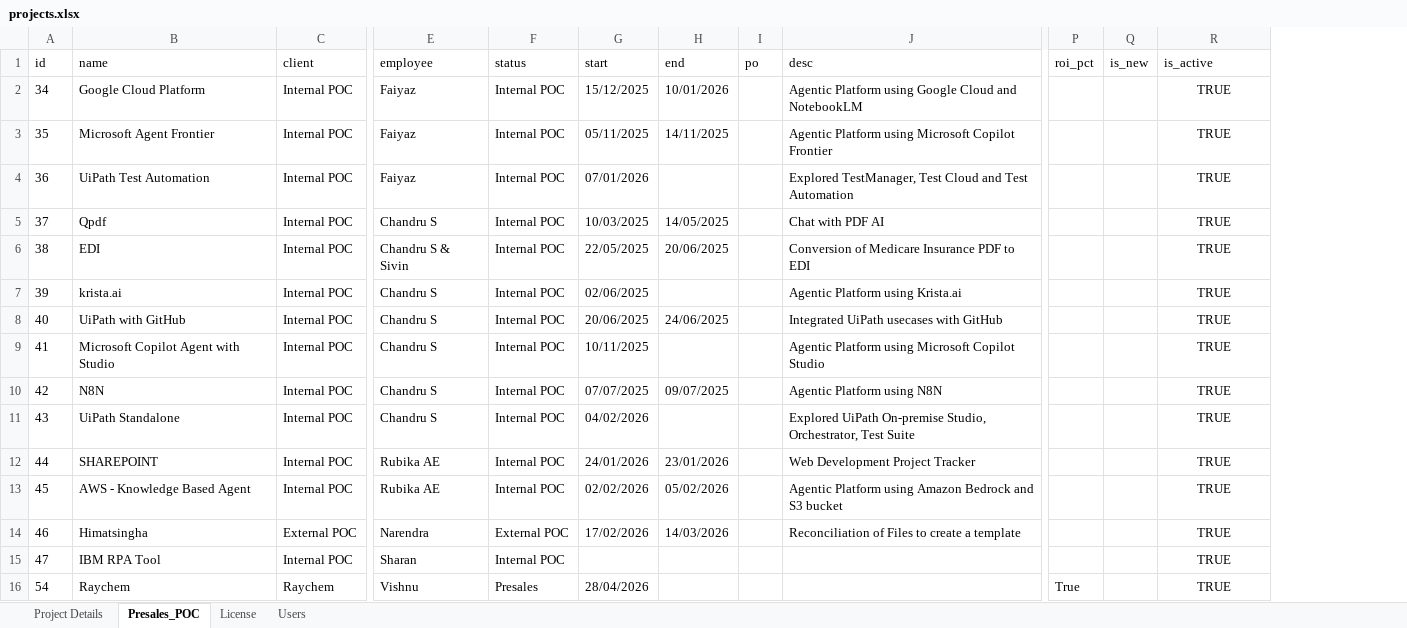
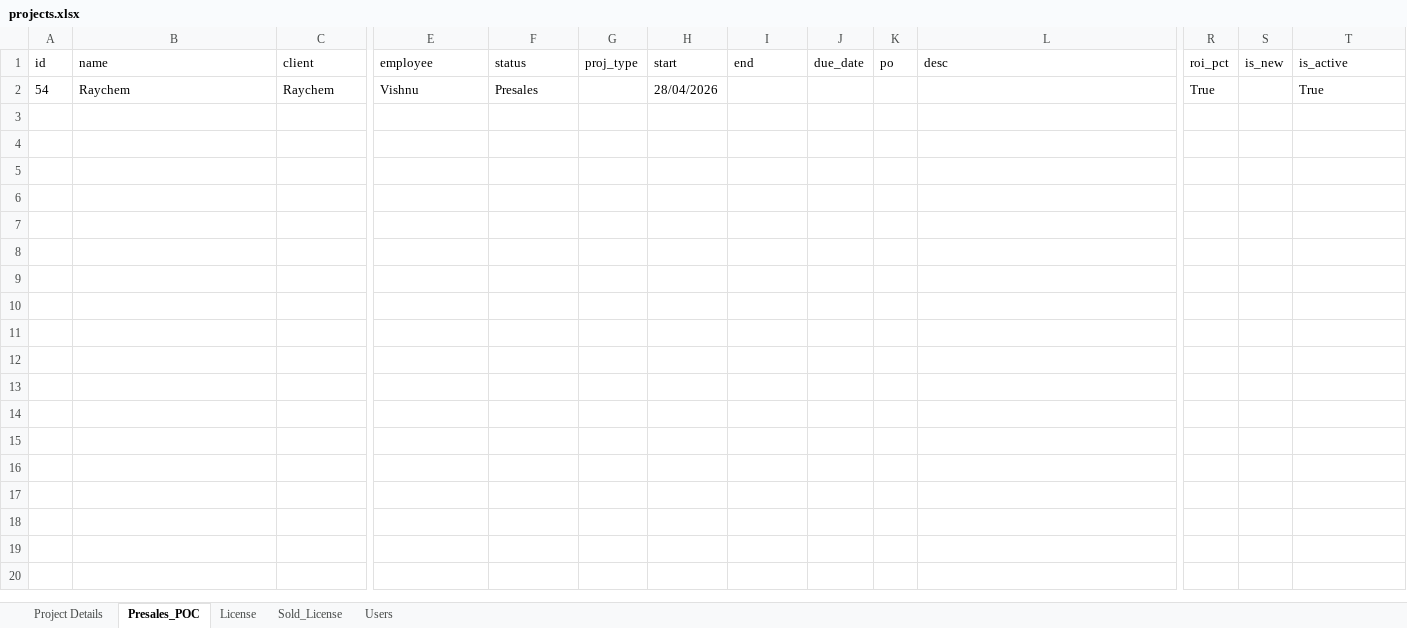
Before and after one commit to ChandruS7373/QDashboard, an Excel workbook: projects.xlsx, sheet Presales_POC, drawn as a sheet; only a part is shown, gaps mark what is left out; values as stored, in another font and other column widths than the file's, no borders; removed rows and columns are numbered as before the commit, all else as after; rows hold the shown columns only; the diff names each change by its address in the sheet, - before the commit and + after, or states it on an @@ line.

```diff
--- a/projects.xlsx (sheet Presales_POC)
+++ b/projects.xlsx (sheet Presales_POC)
+sheet tab: Sold_License
+column G (proj_type), empty
+column J (due_date), empty
-row 2: 34 | Google Cloud Platform | Internal POC | Faiyaz | Internal POC | 15/12/2025 | 10/01/2026 |  | Agentic Platform using Google Cloud and NotebookLM |  |  | TRUE
-row 3: 35 | Microsoft Agent Frontier | Internal POC | Faiyaz | Internal POC | 05/11/2025 | 14/11/2025 |  | Agentic Platform using Microsoft Copilot Frontier |  |  | TRUE
-row 4: 36 | UiPath Test Automation | Internal POC | Faiyaz | Internal POC | 07/01/2026 |  |  | Explored TestManager, Test Cloud and Test Automation |  |  | TRUE
-row 5: 37 | Qpdf | Internal POC | Chandru S | Internal POC | 10/03/2025 | 14/05/2025 |  | Chat with PDF AI |  |  | TRUE
-row 6: 38 | EDI | Internal POC | Chandru S & Sivin | Internal POC | 22/05/2025 | 20/06/2025 |  | Conversion of Medicare Insurance PDF to EDI |  |  | TRUE
-row 7: 39 | krista.ai | Internal POC | Chandru S | Internal POC | 02/06/2025 |  |  | Agentic Platform using Krista.ai |  |  | TRUE
-row 8: 40 | UiPath with GitHub | Internal POC | Chandru S | Internal POC | 20/06/2025 | 24/06/2025 |  | Integrated UiPath usecases with GitHub |  |  | TRUE
-row 9: 41 | Microsoft Copilot Agent with Studio | Internal POC | Chandru S | Internal POC | 10/11/2025 |  |  | Agentic Platform using Microsoft Copilot Studio |  |  | TRUE
-row 10: 42 | N8N | Internal POC | Chandru S | Internal POC | 07/07/2025 | 09/07/2025 |  | Agentic Platform using N8N |  |  | TRUE
-row 11: 43 | UiPath Standalone | Internal POC | Chandru S | Internal POC | 04/02/2026 |  |  | Explored UiPath On-premise Studio, Orchestrator, Test Suite |  |  | TRUE
-row 12: 44 | SHAREPOINT | Internal POC | Rubika AE | Internal POC | 24/01/2026 | 23/01/2026 |  | Web Development Project Tracker |  |  | TRUE
-row 13: 45 | AWS - Knowledge Based Agent | Internal POC | Rubika AE | Internal POC | 02/02/2026 | 05/02/2026 |  | Agentic Platform using Amazon Bedrock and S3 bucket |  |  | TRUE
-row 14: 46 | Himatsingha | External POC | Narendra | External POC | 17/02/2026 | 14/03/2026 |  | Reconciliation of Files to create a template |  |  | TRUE
-row 15: 47 | IBM RPA Tool | Internal POC | Sharan | Internal POC |  |  |  |  |  |  | TRUE
-T2 (is_active): TRUE
+T2 (is_active): True
-T2 alignment: center
+T2 alignment: left
```
Also changed, not shown: sheet Project Details, sheet License, 5 other files.
